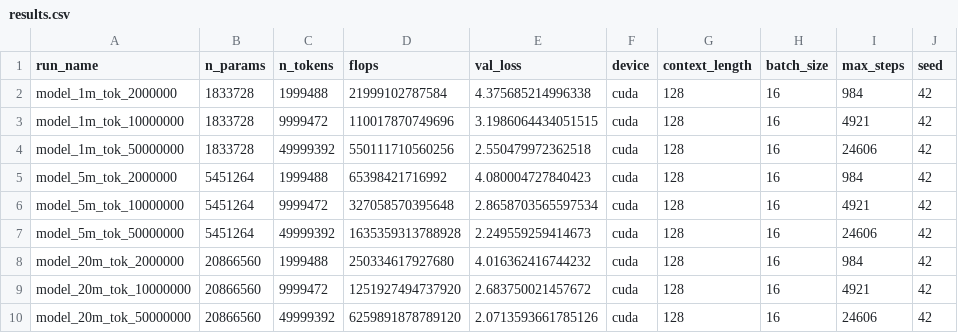
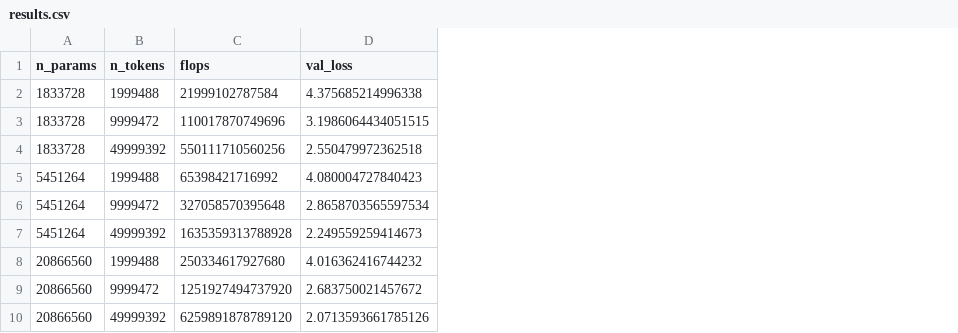
Before and after one commit to crpvathanasiou/scaling-laws, a CSV file: results.csv, drawn as a sheet; the diff names each change by its address in the sheet, - before the commit and + after, or states it on an @@ line.

```diff
--- a/results.csv
+++ b/results.csv
-column A (run_name), rows 2-10: model_1m_tok_2000000 | model_1m_tok_10000000 | model_1m_tok_50000000 | model_5m_tok_2000000 | model_5m_tok_10000000 | model_5m_tok_50000000 | model_20m_tok_2000000 | model_20m_tok_10000000 | model_20m_tok_50000000
-column F (device), rows 2-10: all cuda
-column G (context_length), rows 2-10: all 128
-column H (batch_size), rows 2-10: all 16
-column I (max_steps), rows 2-10: 984 | 4921 | 24606 | 984 | 4921 | 24606 | 984 | 4921 | 24606
-column J (seed), rows 2-10: all 42
```
Also changed, not shown: 3 other files.
